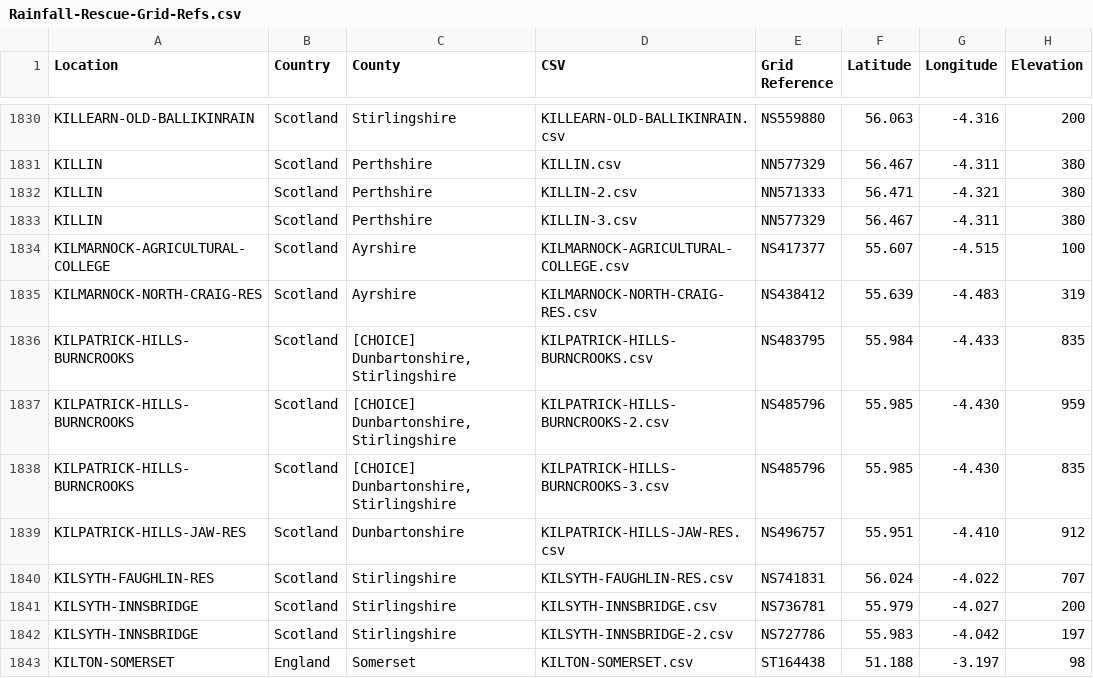
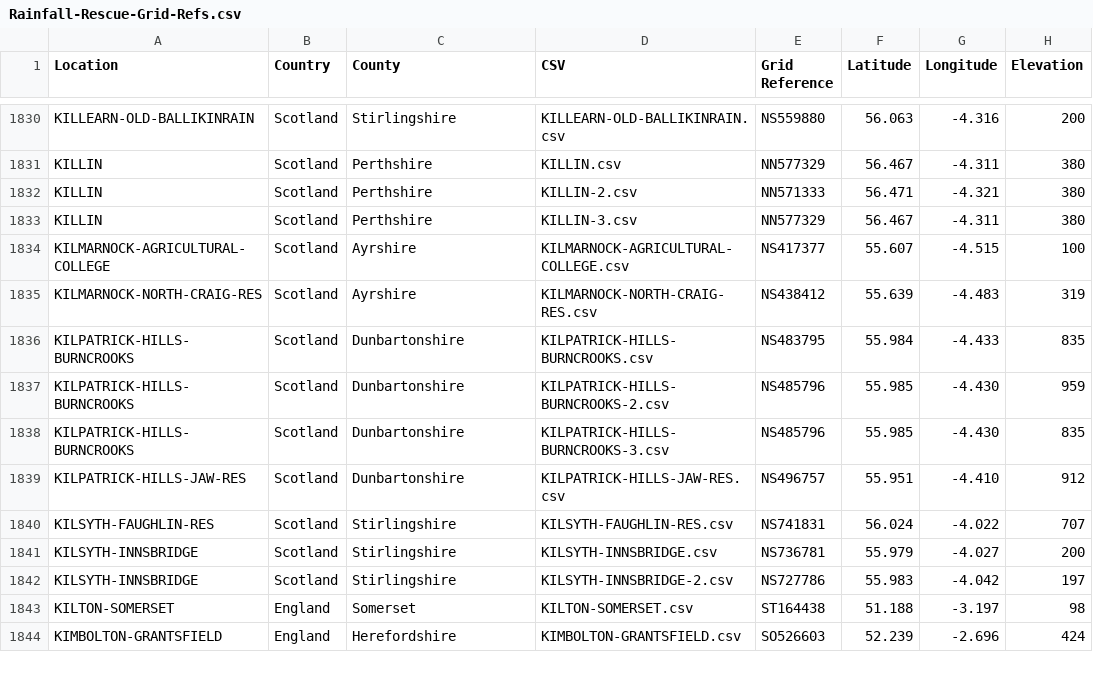
Before and after one commit to rjmeats/BritishRainfall, a CSV file: Locations/Rainfall-Rescue-Grid-Refs.csv, drawn as a sheet; only a part is shown, gaps mark what is left out; the shorter side is filled out with more unchanged rows.

Commit message:
Update locations

```diff
--- a/Locations/Rainfall-Rescue-Grid-Refs.csv
+++ b/Locations/Rainfall-Rescue-Grid-Refs.csv
@@ -1835,5 +1835,5 @@ KILMARNOCK-AGRICULTURAL-COLLEGE,Scotland,Ayrshire,KILMARNOCK-AGRICULTURAL-COLLEG
 KILMARNOCK-NORTH-CRAIG-RES,Scotland,Ayrshire,KILMARNOCK-NORTH-CRAIG-RES.csv,NS438412,55.639,-4.483,319
-KILPATRICK-HILLS-BURNCROOKS,Scotland,"[CHOICE] Dunbartonshire, Stirlingshire",KILPATRICK-HILLS-BURNCROOKS.csv,NS483795,55.984,-4.433,835
-KILPATRICK-HILLS-BURNCROOKS,Scotland,"[CHOICE] Dunbartonshire, Stirlingshire",KILPATRICK-HILLS-BURNCROOKS-2.csv,NS485796,55.985,-4.430,959
-KILPATRICK-HILLS-BURNCROOKS,Scotland,"[CHOICE] Dunbartonshire, Stirlingshire",KILPATRICK-HILLS-BURNCROOKS-3.csv,NS485796,55.985,-4.430,835
+KILPATRICK-HILLS-BURNCROOKS,Scotland,Dunbartonshire,KILPATRICK-HILLS-BURNCROOKS.csv,NS483795,55.984,-4.433,835
+KILPATRICK-HILLS-BURNCROOKS,Scotland,Dunbartonshire,KILPATRICK-HILLS-BURNCROOKS-2.csv,NS485796,55.985,-4.430,959
+KILPATRICK-HILLS-BURNCROOKS,Scotland,Dunbartonshire,KILPATRICK-HILLS-BURNCROOKS-3.csv,NS485796,55.985,-4.430,835
 KILPATRICK-HILLS-JAW-RES,Scotland,Dunbartonshire,KILPATRICK-HILLS-JAW-RES.csv,NS496757,55.951,-4.410,912
```
Also changed, not shown: 6 other files.
